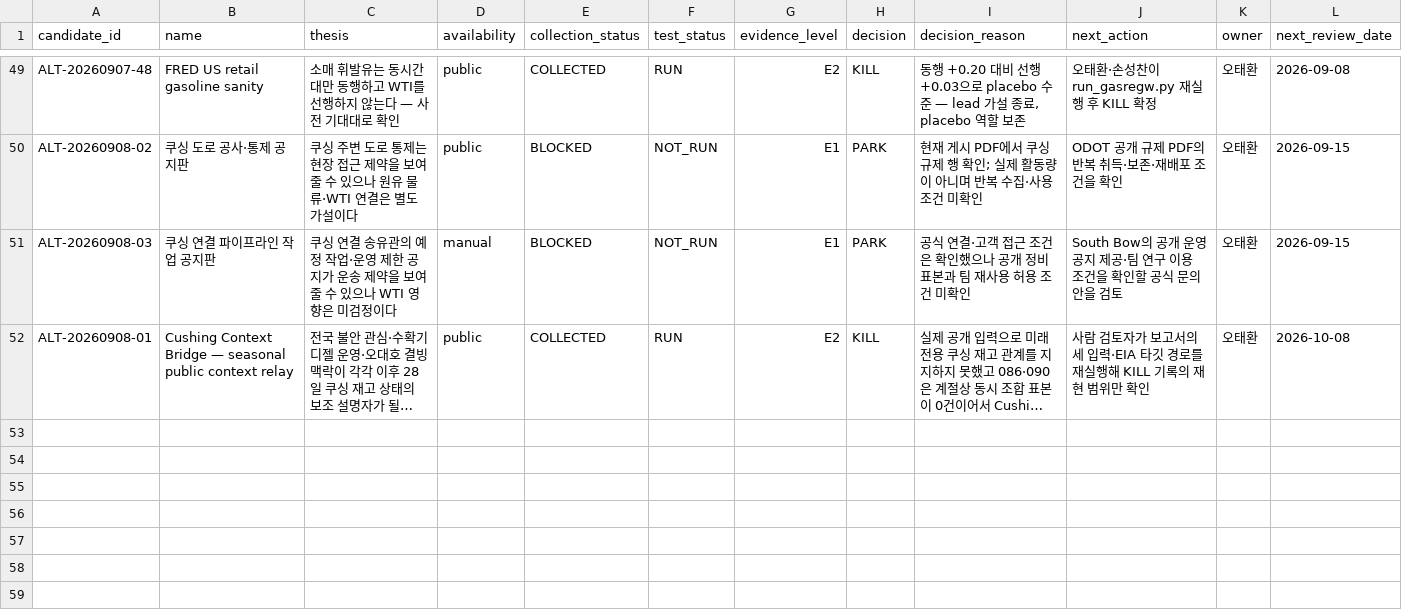
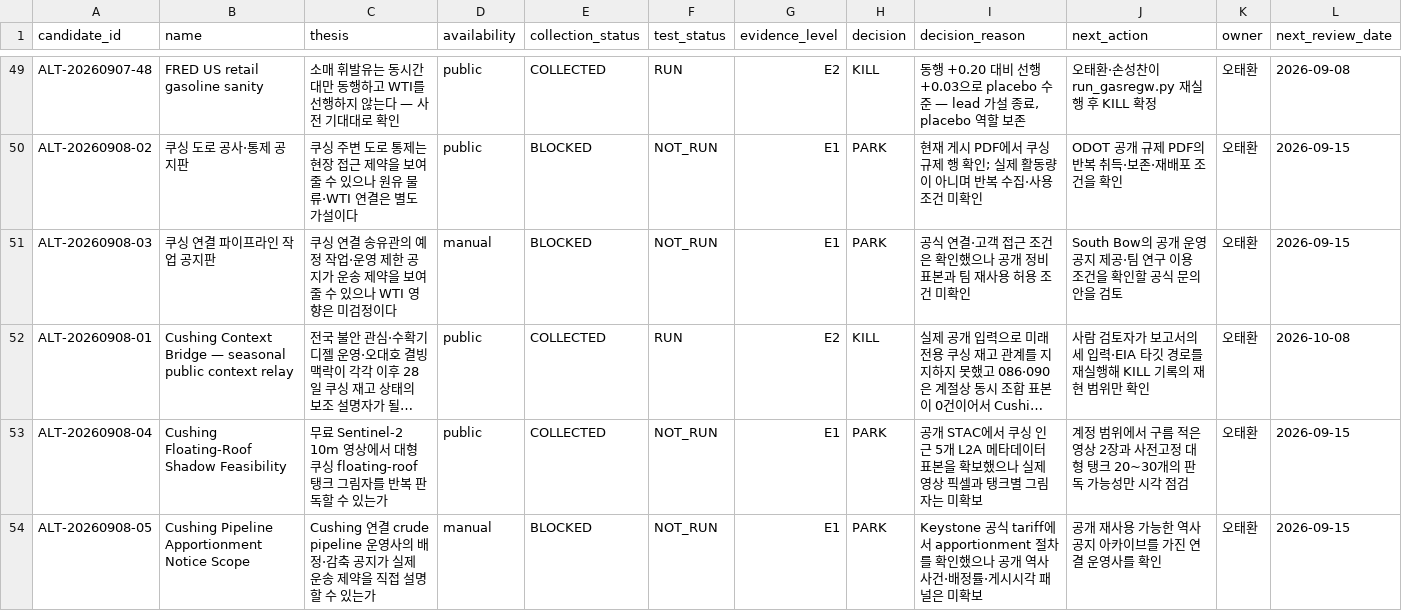
Before and after one commit to Noah-TaeHwan/ls-crude, a CSV file: research/candidates/ledger.csv, drawn as a sheet; only a part is shown, gaps mark what is left out; long unchanged cells end in …; rows hold the shown columns only; the diff names each change by its address in the sheet, - before the commit and + after, or states it on an @@ line.

Commit message:
research: scope CFAM tank and pipeline signals

```diff
--- a/research/candidates/ledger.csv
+++ b/research/candidates/ledger.csv
+row 53: ALT-20260908-04 | Cushing Floating-Roof Shadow Feasibility | 무료 Sentinel-2 10m 영상에서 대형 쿠싱 floating-roof 탱크 그림자를 반복 판독할 수 있는가 | public | COLLECTED | NOT_RUN | E1 | PARK | 공개 STAC에서 쿠싱 인근 5개 L2A 메타데이터 표본을 확보했으나 실제 영상 픽셀과 탱크별 그림자는 미확보 | 계정 범위에서 구름 적은 영상 2장과 사전고정 대형 탱크 20~30개의 판독 가능성만 시각 점검 | 오태환 | 2026-09-15
+row 54: ALT-20260908-05 | Cushing Pipeline Apportionment Notice Scope | Cushing 연결 crude pipeline 운영사의 배정·감축 공지가 실제 운송 제약을 직접 설명할 수 있는가 | manual | BLOCKED | NOT_RUN | E1 | PARK | Keystone 공식 tariff에서 apportionment 절차를 확인했으나 공개 역사 사건·배정률·게시시각 패널은 미확보 | 공개 재사용 가능한 역사 공지 아카이브를 가진 연결 운영사를 확인 | 오태환 | 2026-09-15
```
Also changed, not shown: 6 other files.
